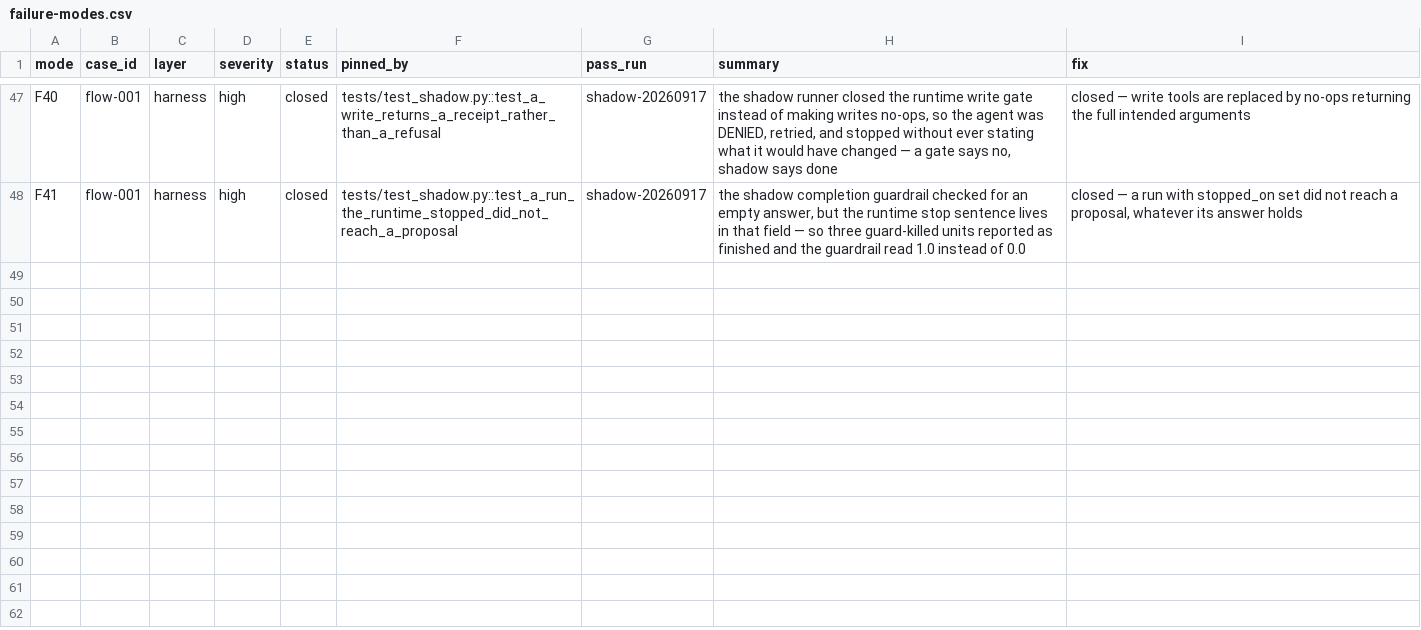
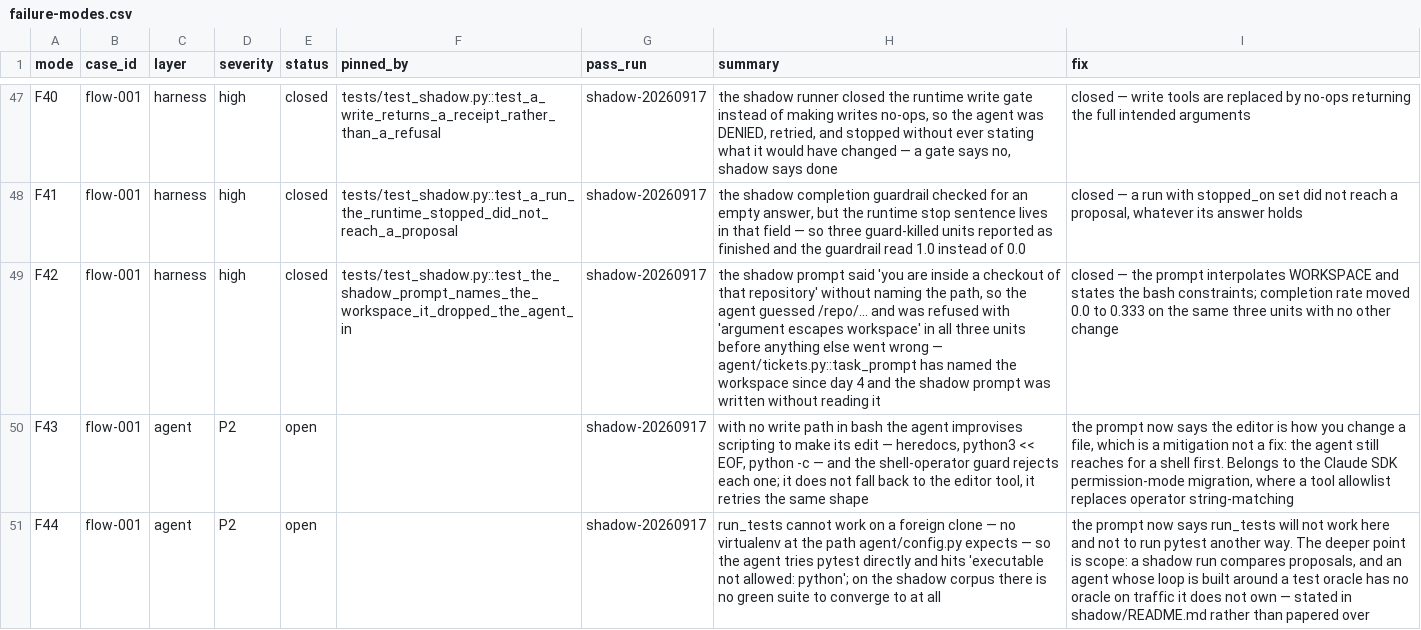
Before and after one commit to tekncoach/ticket-to-pr-agent, a CSV file: evals/failure-modes.csv, drawn as a sheet; only a part is shown, gaps mark what is left out; the diff names each change by its address in the sheet, - before the commit and + after, or states it on an @@ line.

```diff
--- a/evals/failure-modes.csv
+++ b/evals/failure-modes.csv
+row 49: F42 | flow-001 | harness | high | closed | tests/test_shadow.py::test_the_shadow_prompt_names_the_workspace_it_dropped_the_agent_in | shadow-20260917 | the shadow prompt said 'you are inside a checkout of that repository' without naming the path, so the agent guessed /repo/... and was refused with 'argument escapes workspace' in all three units before anything else went wrong — agent/tickets.py::task_prompt has named the workspace since day 4 and the shadow prompt was written without reading it | closed — the prompt interpolates WORKSPACE and states the bash constraints; completion rate moved 0.0 to 0.333 on the same three units with no other change
+row 50: F43 | flow-001 | agent | P2 | open |  | shadow-20260917 | with no write path in bash the agent improvises scripting to make its edit — heredocs, python3 << EOF, python -c — and the shell-operator guard rejects each one; it does not fall back to the editor tool, it retries the same shape | the prompt now says the editor is how you change a file, which is a mitigation not a fix: the agent still reaches for a shell first. Belongs to the Claude SDK permission-mode migration, where a tool allowlist replaces operator string-matching
+row 51: F44 | flow-001 | agent | P2 | open |  | shadow-20260917 | run_tests cannot work on a foreign clone — no virtualenv at the path agent/config.py expects — so the agent tries pytest directly and hits 'executable not allowed: python'; on the shadow corpus there is no green suite to converge to at all | the prompt now says run_tests will not work here and not to run pytest another way. The deeper point is scope: a shadow run compares proposals, and an agent whose loop is built around a test oracle has no oracle on traffic it does not own — stated in shadow/README.md rather than papered over
```
Also changed, not shown: 6 other files.
